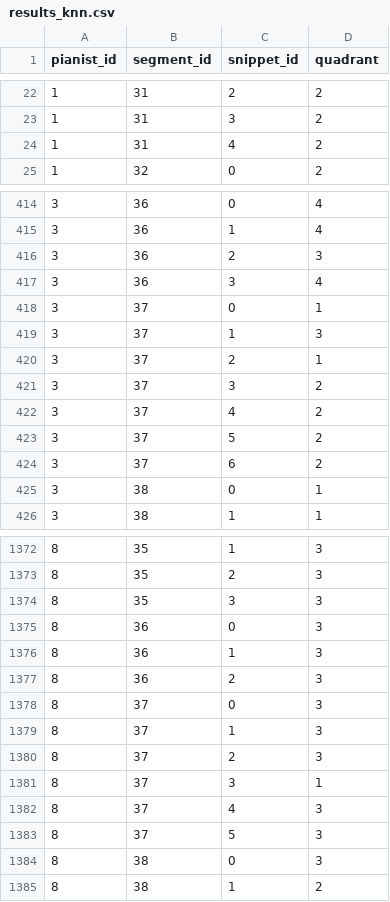
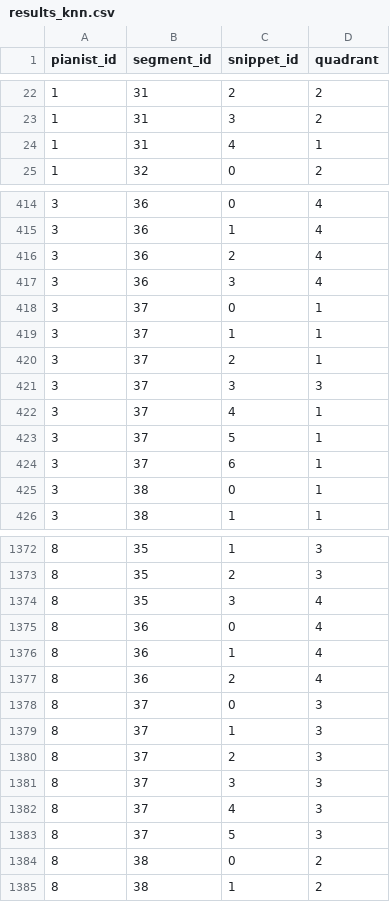
Before and after one commit to The-Deadly-Hyenas/Challenge, a CSV file: paul/results_knn.csv, drawn as a sheet; only a part is shown, gaps mark what is left out; the diff covers the shown part only.

```diff
--- a/paul/results_knn.csv
+++ b/paul/results_knn.csv
@@ -23,3 +23,3 @@ pianist_id,segment_id,snippet_id,quadrant
 1,31,3,2
-1,31,4,2
+1,31,4,1
 1,32,0,2
@@ -415,11 +415,11 @@ pianist_id,segment_id,snippet_id,quadrant
 3,36,1,4
-3,36,2,3
+3,36,2,4
 3,36,3,4
 3,37,0,1
-3,37,1,3
+3,37,1,1
 3,37,2,1
-3,37,3,2
-3,37,4,2
-3,37,5,2
-3,37,6,2
+3,37,3,3
+3,37,4,1
+3,37,5,1
+3,37,6,1
 3,38,0,1
@@ -1373,6 +1373,6 @@ pianist_id,segment_id,snippet_id,quadrant
 8,35,2,3
-8,35,3,3
-8,36,0,3
-8,36,1,3
-8,36,2,3
+8,35,3,4
+8,36,0,4
+8,36,1,4
+8,36,2,4
 8,37,0,3
@@ -1380,6 +1380,6 @@ pianist_id,segment_id,snippet_id,quadrant
 8,37,2,3
-8,37,3,1
+8,37,3,3
 8,37,4,3
 8,37,5,3
-8,38,0,3
+8,38,0,2
 8,38,1,2
```
Also changed, not shown: 152 edited cells elsewhere in this file, 1 other file.
